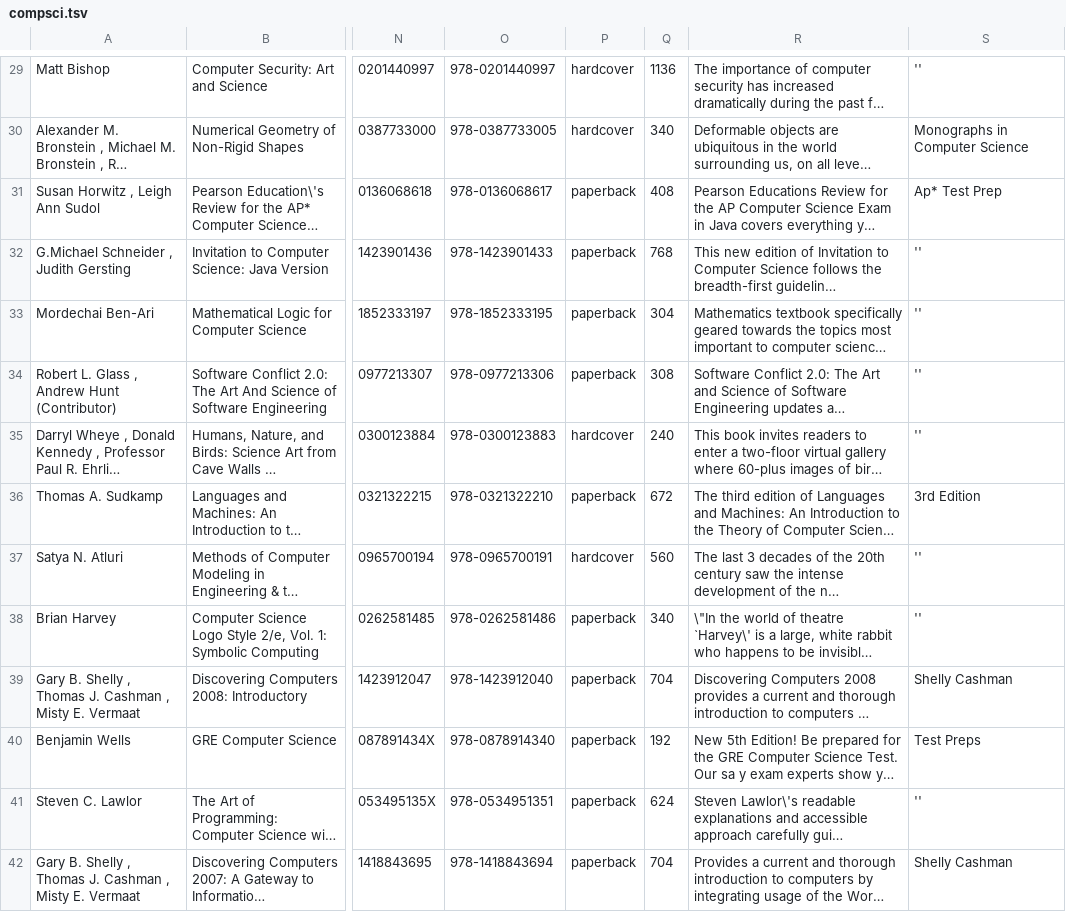
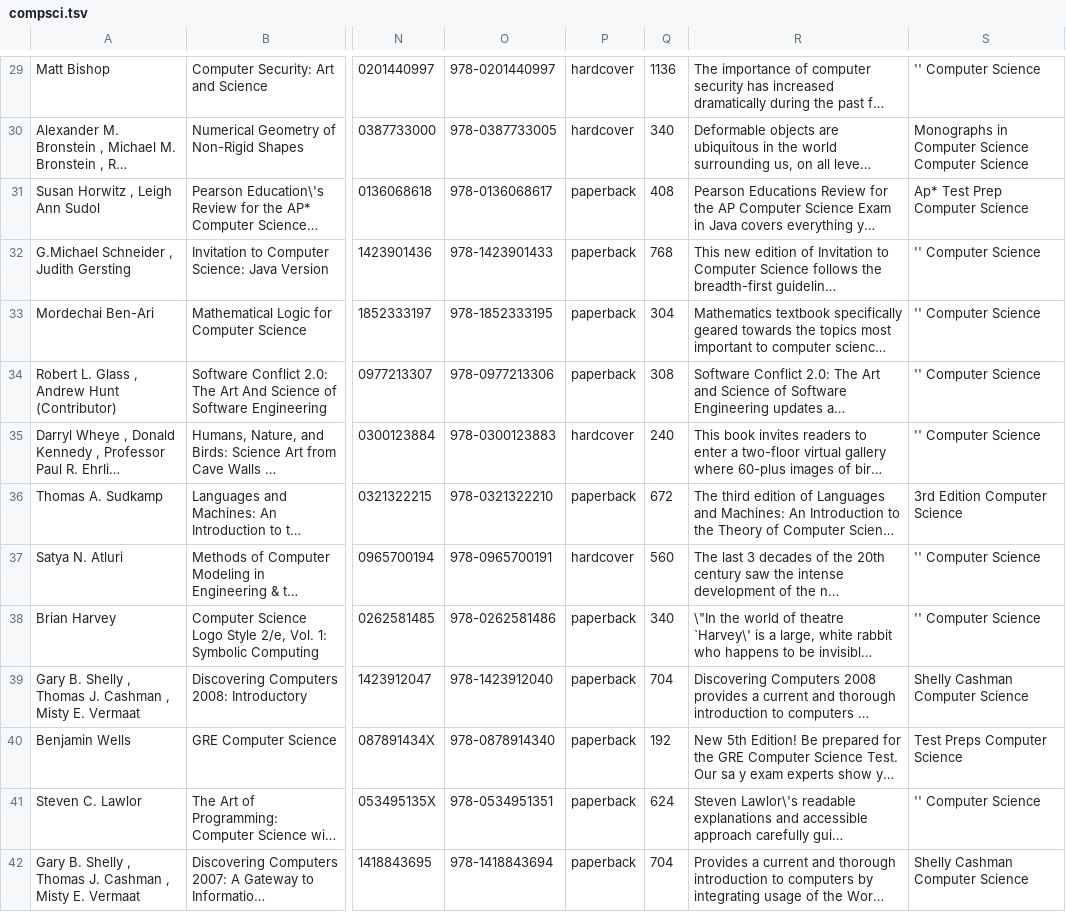
Before and after one commit to CoSig/MySqlDatabase, a TSV file: compsci.tsv, drawn as a sheet; only a part is shown, gaps mark what is left out; long unchanged cells end in …; the diff covers the shown part only; the diff names each change by its address in the sheet, - before the commit and + after, or states it on an @@ line.

```diff
--- a/compsci.tsv
+++ b/compsci.tsv
-S29: ''
+S29: '' Computer Science
-S30: Monographs in Computer Science
+S30: Monographs in Computer Science Computer Science
-S31: Ap* Test Prep
+S31: Ap* Test Prep Computer Science
-S32:S35: ''
+S32:S35: '' Computer Science
-S36: 3rd Edition
+S36: 3rd Edition Computer Science
-S37:S38: ''
+S37:S38: '' Computer Science
-S39: Shelly Cashman
+S39: Shelly Cashman Computer Science
-S40: Test Preps
+S40: Test Preps Computer Science
-S41: ''
+S41: '' Computer Science
-S42: Shelly Cashman
+S42: Shelly Cashman Computer Science
```
Also changed, not shown: 141 edited cells elsewhere in this file.
